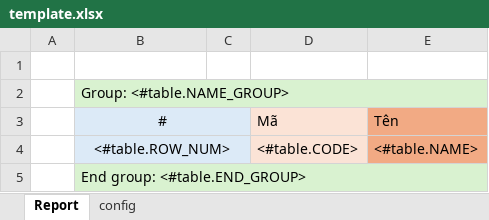
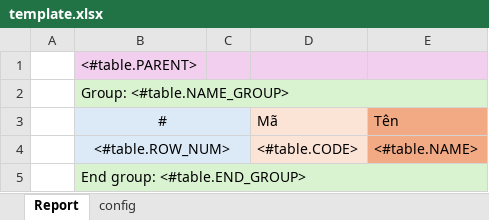
Before and after one commit to FPT-NMTung/poi-excel, an Excel workbook: template.xlsx, sheet Report, drawn as a sheet; values as stored, in another font and other column widths than the file's, no borders; the diff names each change by its address in the sheet, - before the commit and + after, or states it on an @@ line.

```diff
--- a/template.xlsx (sheet Report)
+++ b/template.xlsx (sheet Report)
-B1: (empty)
+B1: <#table.PARENT>
-B1:E1 fill: none
+B1:E1 fill: #F2CFEE
```
Also changed, not shown: sheet config, 19 other files.
